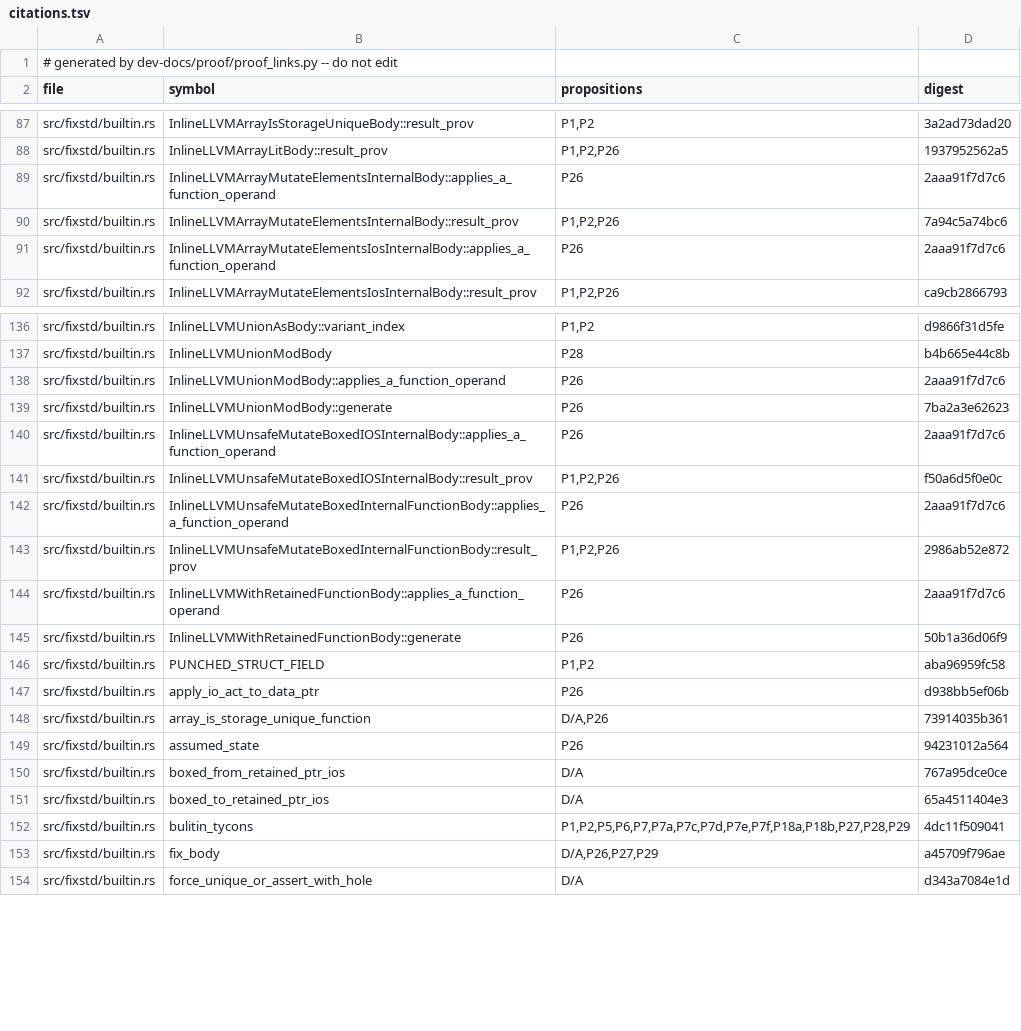
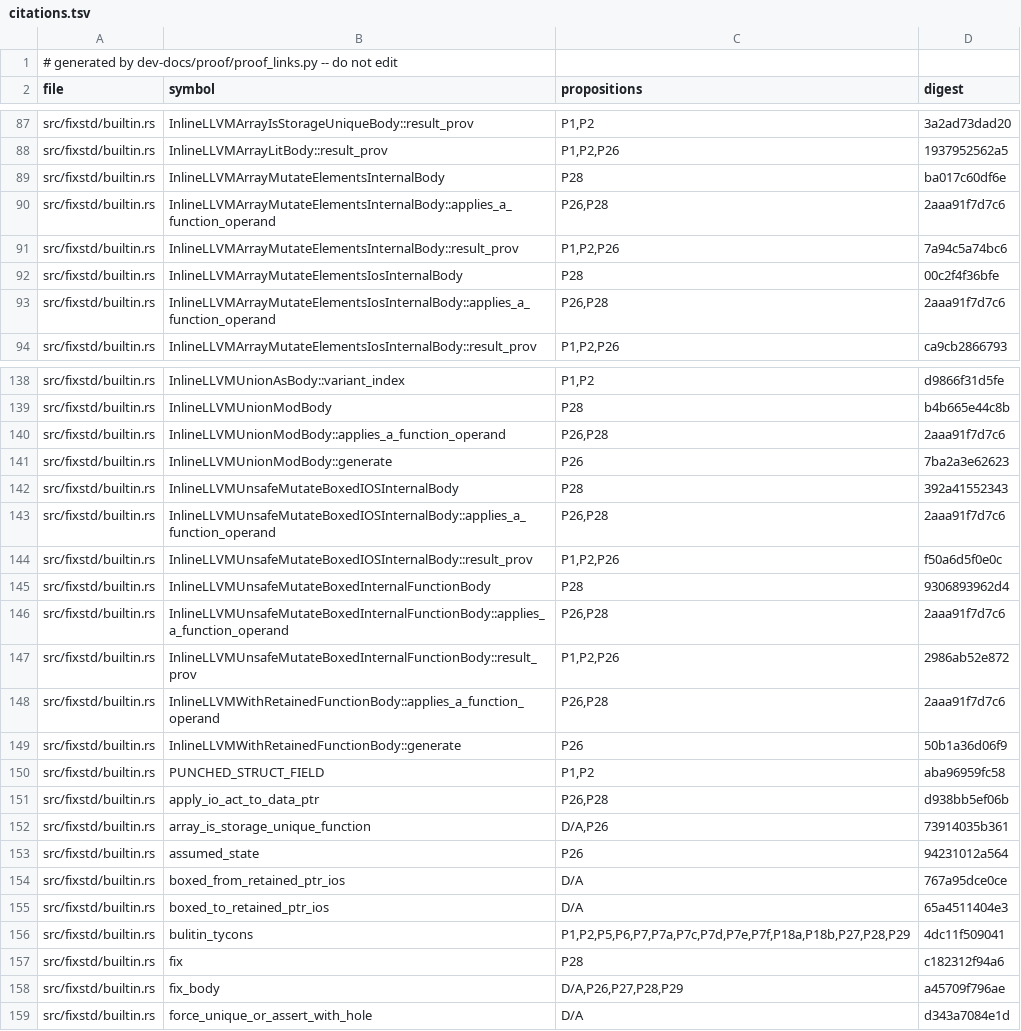
Before and after one commit to tttmmmyyyy/fixlang, a TSV file: dev-docs/proof/rc_ir/borrow-cancel/citations.tsv, drawn as a sheet; only a part is shown, gaps mark what is left out; the diff covers the shown part only.

```diff
--- a/dev-docs/proof/rc_ir/borrow-cancel/citations.tsv
+++ b/dev-docs/proof/rc_ir/borrow-cancel/citations.tsv
@@ -88,5 +88,7 @@ src/fixstd/builtin.rs	InlineLLVMArrayIsStorageUniqueBody::result_prov	P1,P2	3a2a
 src/fixstd/builtin.rs	InlineLLVMArrayLitBody::result_prov	P1,P2,P26	1937952562a5
-src/fixstd/builtin.rs	InlineLLVMArrayMutateElementsInternalBody::applies_a_function_operand	P26	2aaa91f7d7c6
+src/fixstd/builtin.rs	InlineLLVMArrayMutateElementsInternalBody	P28	ba017c60df6e
+src/fixstd/builtin.rs	InlineLLVMArrayMutateElementsInternalBody::applies_a_function_operand	P26,P28	2aaa91f7d7c6
 src/fixstd/builtin.rs	InlineLLVMArrayMutateElementsInternalBody::result_prov	P1,P2,P26	7a94c5a74bc6
-src/fixstd/builtin.rs	InlineLLVMArrayMutateElementsIosInternalBody::applies_a_function_operand	P26	2aaa91f7d7c6
+src/fixstd/builtin.rs	InlineLLVMArrayMutateElementsIosInternalBody	P28	00c2f4f36bfe
+src/fixstd/builtin.rs	InlineLLVMArrayMutateElementsIosInternalBody::applies_a_function_operand	P26,P28	2aaa91f7d7c6
 src/fixstd/builtin.rs	InlineLLVMArrayMutateElementsIosInternalBody::result_prov	P1,P2,P26	ca9cb2866793
@@ -137,12 +139,14 @@ src/fixstd/builtin.rs	InlineLLVMUnionAsBody::variant_index	P1,P2	d9866f31d5fe
 src/fixstd/builtin.rs	InlineLLVMUnionModBody	P28	b4b665e44c8b
-src/fixstd/builtin.rs	InlineLLVMUnionModBody::applies_a_function_operand	P26	2aaa91f7d7c6
+src/fixstd/builtin.rs	InlineLLVMUnionModBody::applies_a_function_operand	P26,P28	2aaa91f7d7c6
 src/fixstd/builtin.rs	InlineLLVMUnionModBody::generate	P26	7ba2a3e62623
-src/fixstd/builtin.rs	InlineLLVMUnsafeMutateBoxedIOSInternalBody::applies_a_function_operand	P26	2aaa91f7d7c6
+src/fixstd/builtin.rs	InlineLLVMUnsafeMutateBoxedIOSInternalBody	P28	392a41552343
+src/fixstd/builtin.rs	InlineLLVMUnsafeMutateBoxedIOSInternalBody::applies_a_function_operand	P26,P28	2aaa91f7d7c6
 src/fixstd/builtin.rs	InlineLLVMUnsafeMutateBoxedIOSInternalBody::result_prov	P1,P2,P26	f50a6d5f0e0c
-src/fixstd/builtin.rs	InlineLLVMUnsafeMutateBoxedInternalFunctionBody::applies_a_function_operand	P26	2aaa91f7d7c6
+src/fixstd/builtin.rs	InlineLLVMUnsafeMutateBoxedInternalFunctionBody	P28	9306893962d4
+src/fixstd/builtin.rs	InlineLLVMUnsafeMutateBoxedInternalFunctionBody::applies_a_function_operand	P26,P28	2aaa91f7d7c6
 src/fixstd/builtin.rs	InlineLLVMUnsafeMutateBoxedInternalFunctionBody::result_prov	P1,P2,P26	2986ab52e872
-src/fixstd/builtin.rs	InlineLLVMWithRetainedFunctionBody::applies_a_function_operand	P26	2aaa91f7d7c6
+src/fixstd/builtin.rs	InlineLLVMWithRetainedFunctionBody::applies_a_function_operand	P26,P28	2aaa91f7d7c6
 src/fixstd/builtin.rs	InlineLLVMWithRetainedFunctionBody::generate	P26	50b1a36d06f9
 src/fixstd/builtin.rs	PUNCHED_STRUCT_FIELD	P1,P2	aba96959fc58
-src/fixstd/builtin.rs	apply_io_act_to_data_ptr	P26	d938bb5ef06b
+src/fixstd/builtin.rs	apply_io_act_to_data_ptr	P26,P28	d938bb5ef06b
 src/fixstd/builtin.rs	array_is_storage_unique_function	D/A,P26	73914035b361
@@ -152,3 +156,4 @@ src/fixstd/builtin.rs	boxed_to_retained_ptr_ios	D/A	65a4511404e3
 src/fixstd/builtin.rs	bulitin_tycons	P1,P2,P5,P6,P7,P7a,P7c,P7d,P7e,P7f,P18a,P18b,P27,P28,P29	4dc11f509041
-src/fixstd/builtin.rs	fix_body	D/A,P26,P27,P29	a45709f796ae
+src/fixstd/builtin.rs	fix	P28	c182312f94a6
+src/fixstd/builtin.rs	fix_body	D/A,P26,P27,P28,P29	a45709f796ae
 src/fixstd/builtin.rs	force_unique_or_assert_with_hole	D/A	d343a7084e1d
```
Also changed, not shown: 3 edited cells elsewhere in this file, 2 other files.
